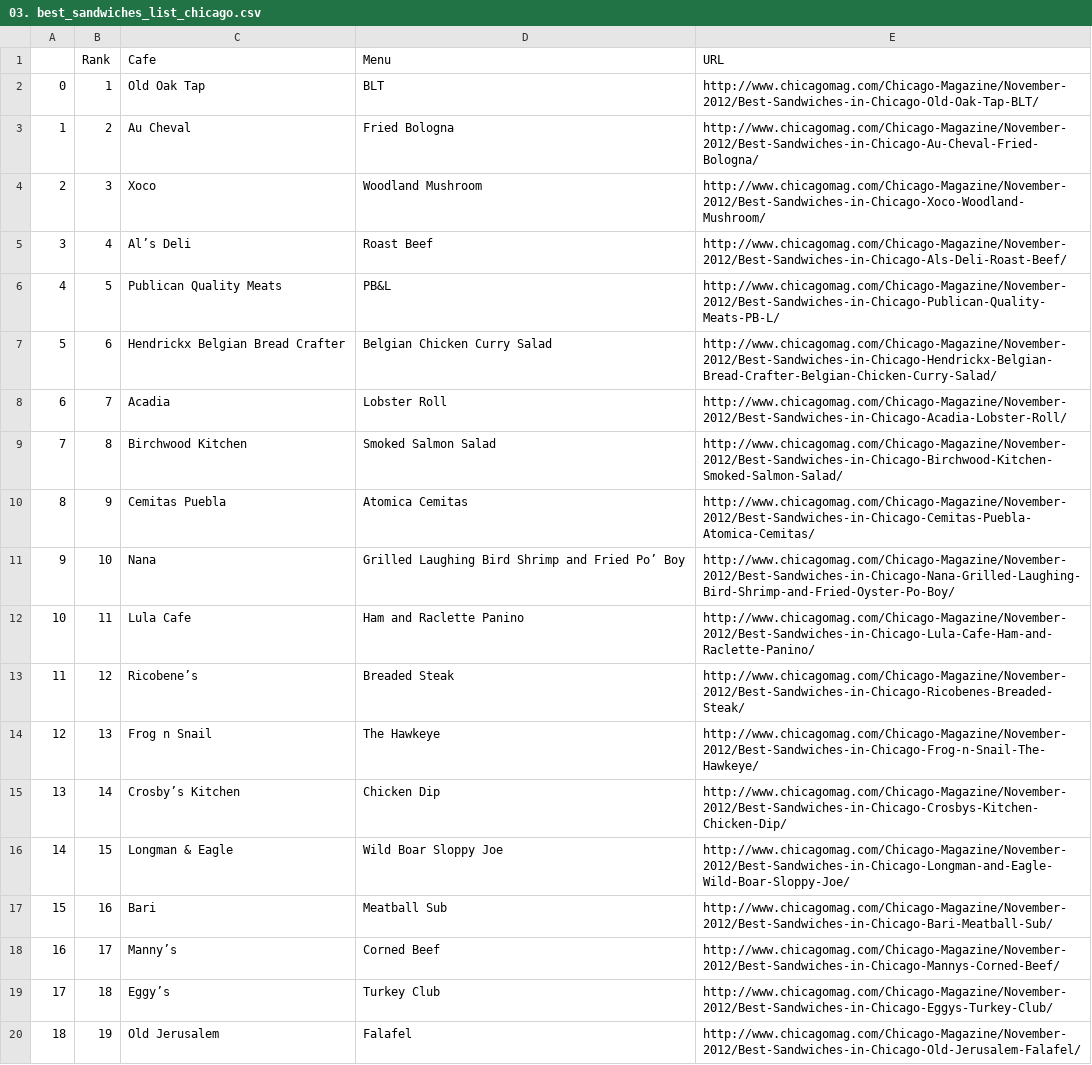
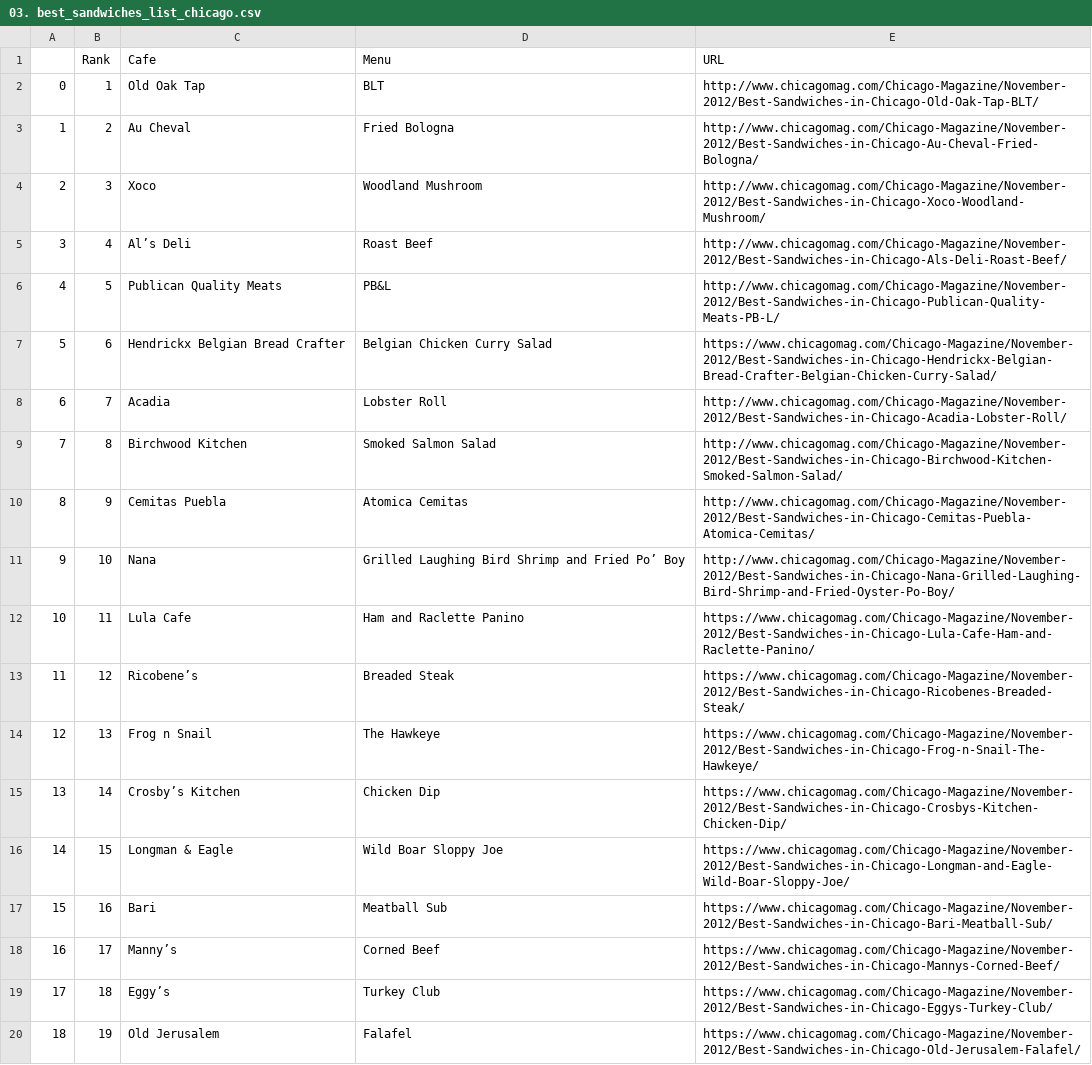
Before and after one commit to choiuikang/data_python, a CSV file: data/03. best_sandwiches_list_chicago.csv, drawn as a sheet; only a part is shown; the diff covers the shown part only.

```diff
--- a/data/03. best_sandwiches_list_chicago.csv
+++ b/data/03. best_sandwiches_list_chicago.csv
@@ -6,3 +6,3 @@
 4,5,Publican Quality Meats,PB&L,http://www.chicagomag.com/Chicago-Magazine/November-2012/Best-Sandwiches-in-Chicago-Publican-Quality-Meats-PB-L/
-5,6,Hendrickx Belgian Bread Crafter,Belgian Chicken Curry Salad,http://www.chicagomag.com/Chicago-Magazine/November-2012/Best-Sandwiches-in-Chicago-Hendrickx-Belgian-Bread-Crafter-Belgian-Chicken-Curry-Salad/
+5,6,Hendrickx Belgian Bread Crafter,Belgian Chicken Curry Salad,https://www.chicagomag.com/Chicago-Magazine/November-2012/Best-Sandwiches-in-Chicago-Hendrickx-Belgian-Bread-Crafter-Belgian-Chicken-Curry-Salad/
 6,7,Acadia,Lobster Roll,http://www.chicagomag.com/Chicago-Magazine/November-2012/Best-Sandwiches-in-Chicago-Acadia-Lobster-Roll/
@@ -11,10 +11,10 @@
 9,10,Nana,Grilled Laughing Bird Shrimp and Fried Po’ Boy,http://www.chicagomag.com/Chicago-Magazine/November-2012/Best-Sandwiches-in-Chicago-Nana-Grilled-Laughing-Bird-Shrimp-and-Fried-Oyster-Po-Boy/
-10,11,Lula Cafe,Ham and Raclette Panino,http://www.chicagomag.com/Chicago-Magazine/November-2012/Best-Sandwiches-in-Chicago-Lula-Cafe-Ham-and-Raclette-Panino/
-11,12,Ricobene’s,Breaded Steak,http://www.chicagomag.com/Chicago-Magazine/November-2012/Best-Sandwiches-in-Chicago-Ricobenes-Breaded-Steak/
-12,13,Frog n Snail,The Hawkeye,http://www.chicagomag.com/Chicago-Magazine/November-2012/Best-Sandwiches-in-Chicago-Frog-n-Snail-The-Hawkeye/
-13,14,Crosby’s Kitchen,Chicken Dip,http://www.chicagomag.com/Chicago-Magazine/November-2012/Best-Sandwiches-in-Chicago-Crosbys-Kitchen-Chicken-Dip/
-14,15,Longman & Eagle,Wild Boar Sloppy Joe,http://www.chicagomag.com/Chicago-Magazine/November-2012/Best-Sandwiches-in-Chicago-Longman-and-Eagle-Wild-Boar-Sloppy-Joe/
-15,16,Bari,Meatball Sub,http://www.chicagomag.com/Chicago-Magazine/November-2012/Best-Sandwiches-in-Chicago-Bari-Meatball-Sub/
-16,17,Manny’s,Corned Beef,http://www.chicagomag.com/Chicago-Magazine/November-2012/Best-Sandwiches-in-Chicago-Mannys-Corned-Beef/
-17,18,Eggy’s,Turkey Club,http://www.chicagomag.com/Chicago-Magazine/November-2012/Best-Sandwiches-in-Chicago-Eggys-Turkey-Club/
-18,19,Old Jerusalem,Falafel,http://www.chicagomag.com/Chicago-Magazine/November-2012/Best-Sandwiches-in-Chicago-Old-Jerusalem-Falafel/
+10,11,Lula Cafe,Ham and Raclette Panino,https://www.chicagomag.com/Chicago-Magazine/November-2012/Best-Sandwiches-in-Chicago-Lula-Cafe-Ham-and-Raclette-Panino/
+11,12,Ricobene’s,Breaded Steak,https://www.chicagomag.com/Chicago-Magazine/November-2012/Best-Sandwiches-in-Chicago-Ricobenes-Breaded-Steak/
+12,13,Frog n Snail,The Hawkeye,https://www.chicagomag.com/Chicago-Magazine/November-2012/Best-Sandwiches-in-Chicago-Frog-n-Snail-The-Hawkeye/
+13,14,Crosby’s Kitchen,Chicken Dip,https://www.chicagomag.com/Chicago-Magazine/November-2012/Best-Sandwiches-in-Chicago-Crosbys-Kitchen-Chicken-Dip/
+14,15,Longman & Eagle,Wild Boar Sloppy Joe,https://www.chicagomag.com/Chicago-Magazine/November-2012/Best-Sandwiches-in-Chicago-Longman-and-Eagle-Wild-Boar-Sloppy-Joe/
+15,16,Bari,Meatball Sub,https://www.chicagomag.com/Chicago-Magazine/November-2012/Best-Sandwiches-in-Chicago-Bari-Meatball-Sub/
+16,17,Manny’s,Corned Beef,https://www.chicagomag.com/Chicago-Magazine/November-2012/Best-Sandwiches-in-Chicago-Mannys-Corned-Beef/
+17,18,Eggy’s,Turkey Club,https://www.chicagomag.com/Chicago-Magazine/November-2012/Best-Sandwiches-in-Chicago-Eggys-Turkey-Club/
+18,19,Old Jerusalem,Falafel,https://www.chicagomag.com/Chicago-Magazine/November-2012/Best-Sandwiches-in-Chicago-Old-Jerusalem-Falafel/
```
Also changed, not shown: 30 edited cells elsewhere in this file, 1 other file.
